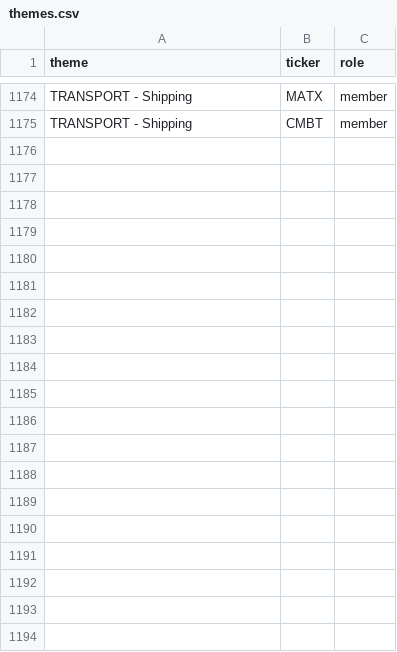
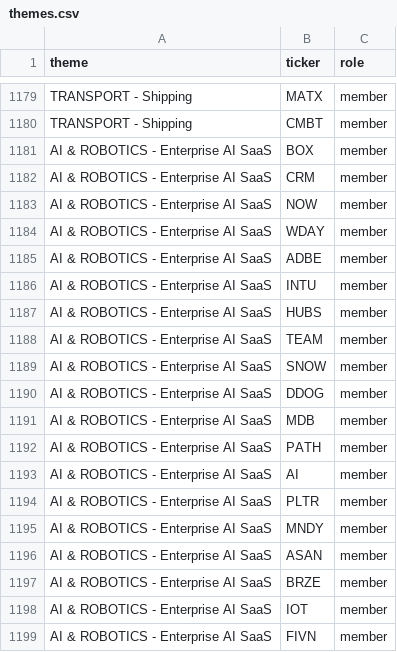
Before and after one commit to az123-stack/breadth-monitor, a CSV file: data/themes.csv, drawn as a sheet; only a part is shown, gaps mark what is left out; the diff covers the shown part only.

```diff
--- a/data/themes.csv
+++ b/data/themes.csv
@@ -1175 +1180,20 @@ TRANSPORT - Shipping,MATX,member
 TRANSPORT - Shipping,CMBT,member
+AI & ROBOTICS - Enterprise AI SaaS,BOX,member
+AI & ROBOTICS - Enterprise AI SaaS,CRM,member
+AI & ROBOTICS - Enterprise AI SaaS,NOW,member
+AI & ROBOTICS - Enterprise AI SaaS,WDAY,member
+AI & ROBOTICS - Enterprise AI SaaS,ADBE,member
+AI & ROBOTICS - Enterprise AI SaaS,INTU,member
+AI & ROBOTICS - Enterprise AI SaaS,HUBS,member
+AI & ROBOTICS - Enterprise AI SaaS,TEAM,member
+AI & ROBOTICS - Enterprise AI SaaS,SNOW,member
+AI & ROBOTICS - Enterprise AI SaaS,DDOG,member
+AI & ROBOTICS - Enterprise AI SaaS,MDB,member
+AI & ROBOTICS - Enterprise AI SaaS,PATH,member
+AI & ROBOTICS - Enterprise AI SaaS,AI,member
+AI & ROBOTICS - Enterprise AI SaaS,PLTR,member
+AI & ROBOTICS - Enterprise AI SaaS,MNDY,member
+AI & ROBOTICS - Enterprise AI SaaS,ASAN,member
+AI & ROBOTICS - Enterprise AI SaaS,BRZE,member
+AI & ROBOTICS - Enterprise AI SaaS,IOT,member
+AI & ROBOTICS - Enterprise AI SaaS,FIVN,member
```
Also changed, not shown: 24 added rows elsewhere in this file, data/live_sheet.csv, data/pick_ledger.csv, 3 other files.
